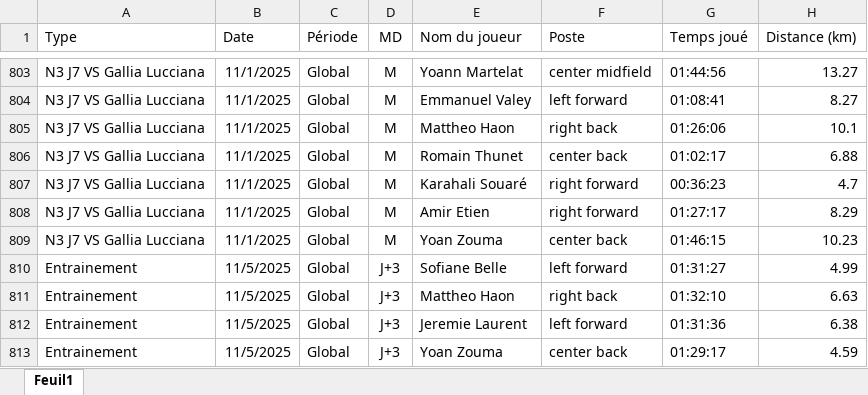
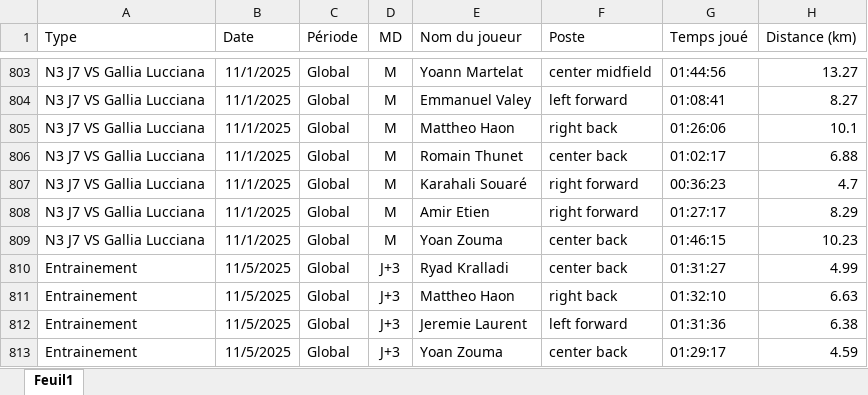
Before and after one commit to Chris15100/lld-app, an Excel workbook: data/DonneesGPSPropres.xlsx, sheet Feuil1, drawn as a sheet; only a part is shown, gaps mark what is left out; values as stored, in another font and other column widths than the file's, no borders; the diff names each change by its address in the sheet, - before the commit and + after, or states it on an @@ line.

Commit message:
Mise à jour de l'application

```diff
--- a/data/DonneesGPSPropres.xlsx (sheet Feuil1)
+++ b/data/DonneesGPSPropres.xlsx (sheet Feuil1)
-E810 (Nom du joueur): Sofiane Belle
+E810 (Nom du joueur): Ryad Kralladi
-F810 (Poste): left forward
+F810 (Poste): center back
```
